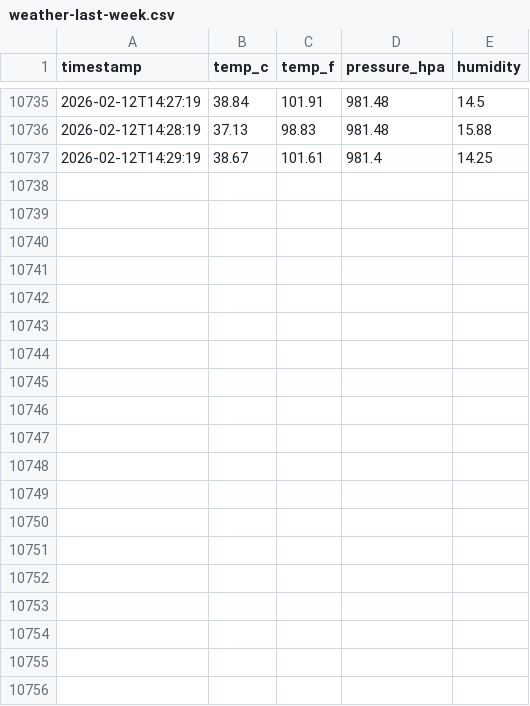
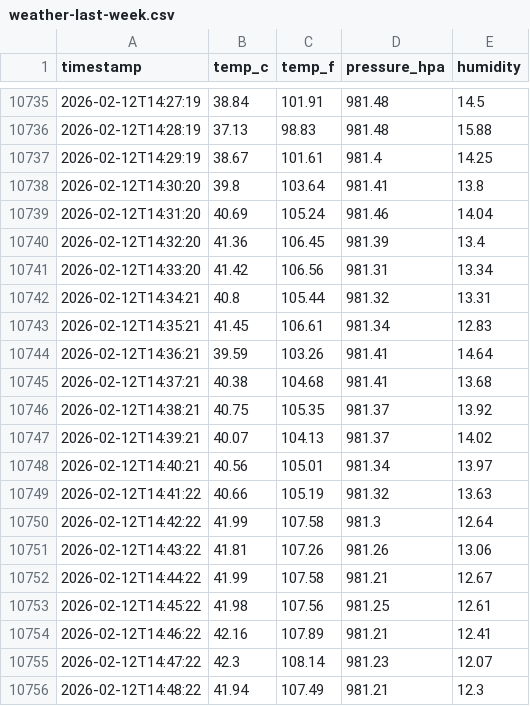
Before and after one commit to mr-hazmat/RPi_Compact-Weather-Station, a CSV file: docs/data/weather-last-week.csv, drawn as a sheet; only a part is shown, gaps mark what is left out; the diff covers the shown part only; the diff names each change by its address in the sheet, - before the commit and + after, or states it on an @@ line.

Commit message:
Weather DB update 2026-02-12 15:00

```diff
--- a/docs/data/weather-last-week.csv
+++ b/docs/data/weather-last-week.csv
+row 10738: 2026-02-12T14:30:20 | 39.8 | 103.64 | 981.41 | 13.8
+row 10739: 2026-02-12T14:31:20 | 40.69 | 105.24 | 981.46 | 14.04
+row 10740: 2026-02-12T14:32:20 | 41.36 | 106.45 | 981.39 | 13.4
+row 10741: 2026-02-12T14:33:20 | 41.42 | 106.56 | 981.31 | 13.34
+row 10742: 2026-02-12T14:34:21 | 40.8 | 105.44 | 981.32 | 13.31
+row 10743: 2026-02-12T14:35:21 | 41.45 | 106.61 | 981.34 | 12.83
+row 10744: 2026-02-12T14:36:21 | 39.59 | 103.26 | 981.41 | 14.64
+row 10745: 2026-02-12T14:37:21 | 40.38 | 104.68 | 981.41 | 13.68
+row 10746: 2026-02-12T14:38:21 | 40.75 | 105.35 | 981.37 | 13.92
+row 10747: 2026-02-12T14:39:21 | 40.07 | 104.13 | 981.37 | 14.02
+row 10748: 2026-02-12T14:40:21 | 40.56 | 105.01 | 981.34 | 13.97
+row 10749: 2026-02-12T14:41:22 | 40.66 | 105.19 | 981.32 | 13.63
+row 10750: 2026-02-12T14:42:22 | 41.99 | 107.58 | 981.3 | 12.64
+row 10751: 2026-02-12T14:43:22 | 41.81 | 107.26 | 981.26 | 13.06
+row 10752: 2026-02-12T14:44:22 | 41.99 | 107.58 | 981.21 | 12.67
+row 10753: 2026-02-12T14:45:22 | 41.98 | 107.56 | 981.25 | 12.61
+row 10754: 2026-02-12T14:46:22 | 42.16 | 107.89 | 981.21 | 12.41
+row 10755: 2026-02-12T14:47:22 | 42.3 | 108.14 | 981.23 | 12.07
+row 10756: 2026-02-12T14:48:22 | 41.94 | 107.49 | 981.21 | 12.3
```
Also changed, not shown: 10 added rows elsewhere in this file, 1 other file.
